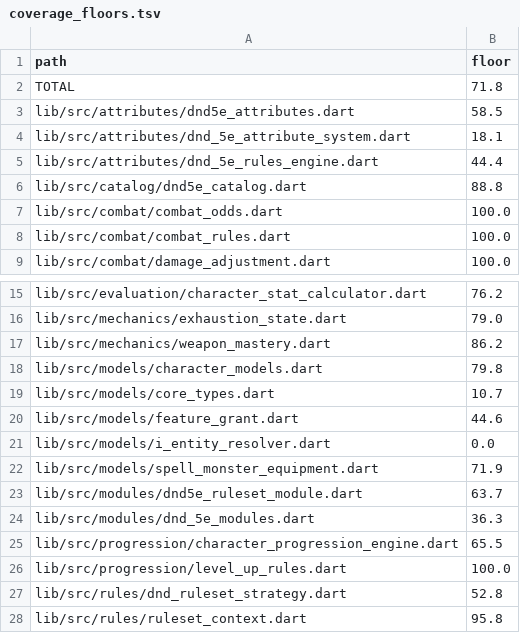
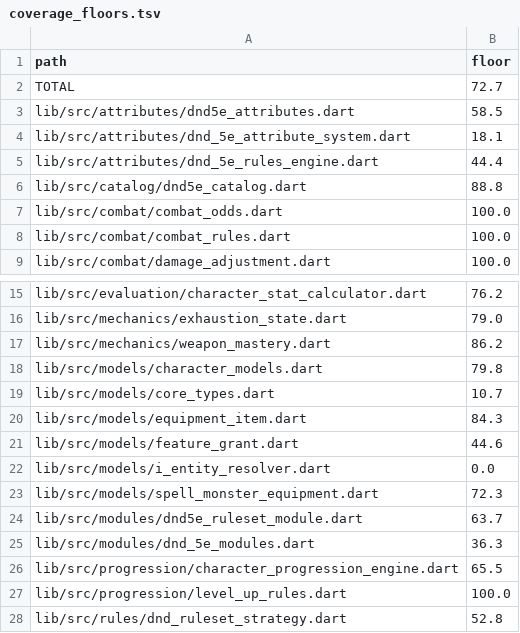
Before and after one commit to kevinburkeland/vtt-ruleset-dnd5e, a TSV file: coverage_floors.tsv, drawn as a sheet; only a part is shown, gaps mark what is left out; the shorter side is filled out with more unchanged rows.

Commit message:
Cleanup slice 17: Step 5 unified EquipmentItem model and legacy compatibility laws (Fixes 5.1, 5.3)
Signed-off-by: Kevin Burkeland <kevin@burke.land>

```diff
--- a/coverage_floors.tsv
+++ b/coverage_floors.tsv
@@ -1,3 +1,3 @@
 path	floor
-TOTAL	71.8
+TOTAL	72.7
 lib/src/attributes/dnd5e_attributes.dart	58.5
@@ -19,5 +19,6 @@ lib/src/models/character_models.dart	79.8
 lib/src/models/core_types.dart	10.7
+lib/src/models/equipment_item.dart	84.3
 lib/src/models/feature_grant.dart	44.6
 lib/src/models/i_entity_resolver.dart	0.0
-lib/src/models/spell_monster_equipment.dart	71.9
+lib/src/models/spell_monster_equipment.dart	72.3
 lib/src/modules/dnd5e_ruleset_module.dart	63.7
```
Also changed, not shown: 4 other files.
